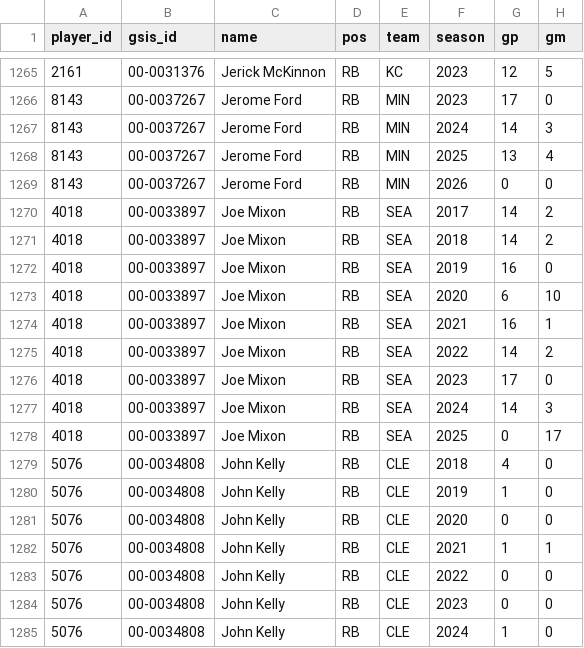
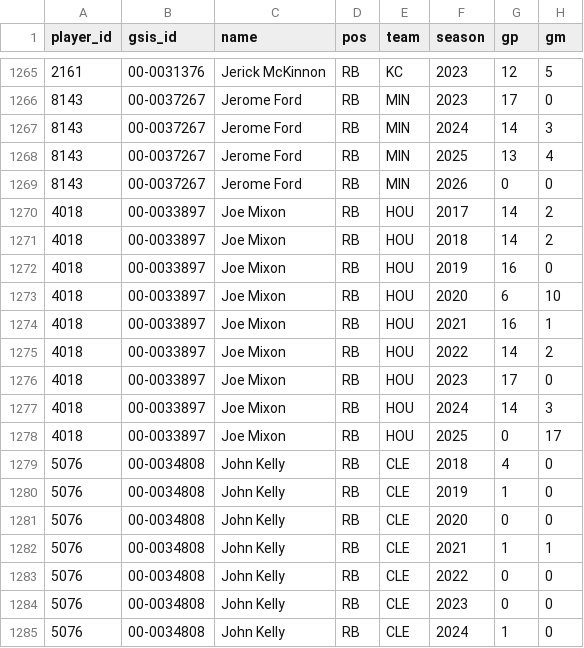
Before and after one commit to Covfefe-a11y/injury-ledger, a CSV file: data/player_seasons.csv, drawn as a sheet; only a part is shown, gaps mark what is left out; the diff names each change by its address in the sheet, - before the commit and + after, or states it on an @@ line.

Commit message:
data: refresh 2026-10-07_06:39

```diff
--- a/data/player_seasons.csv
+++ b/data/player_seasons.csv
-E1270:E1278 (team): SEA
+E1270:E1278 (team): HOU
```
Also changed, not shown: 2 other files.
